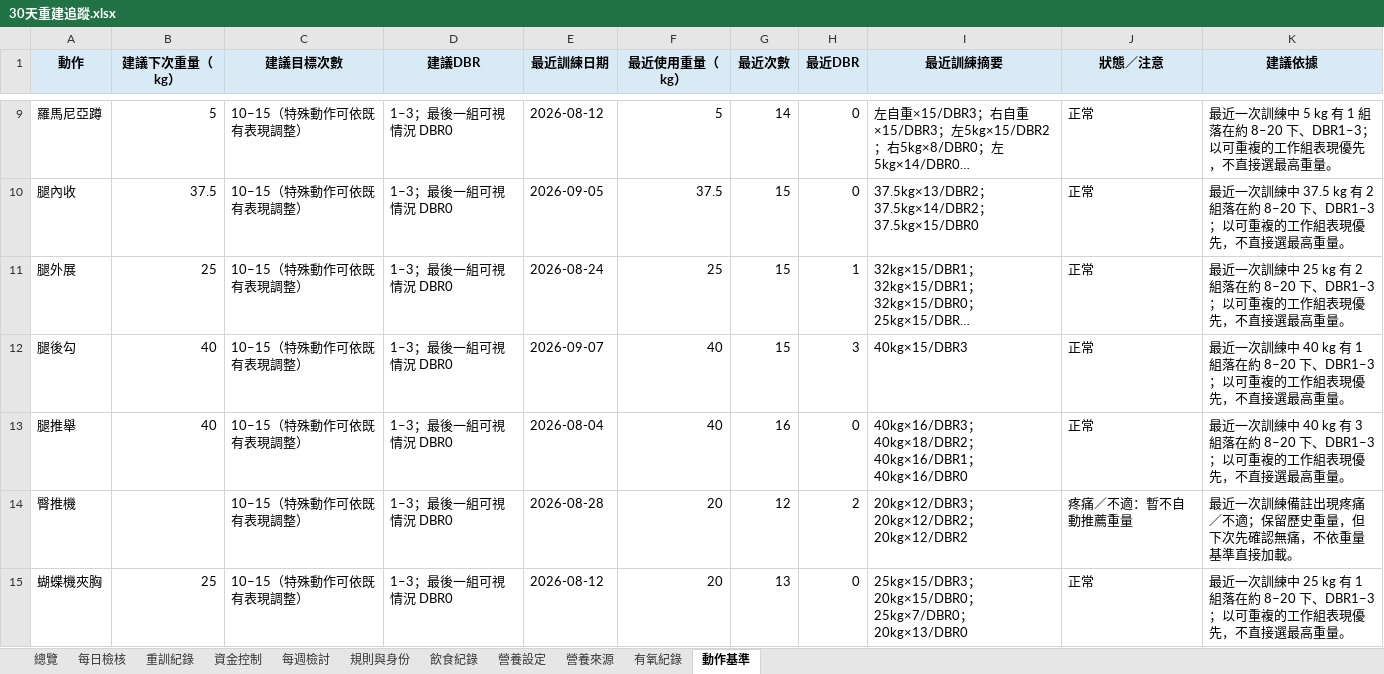
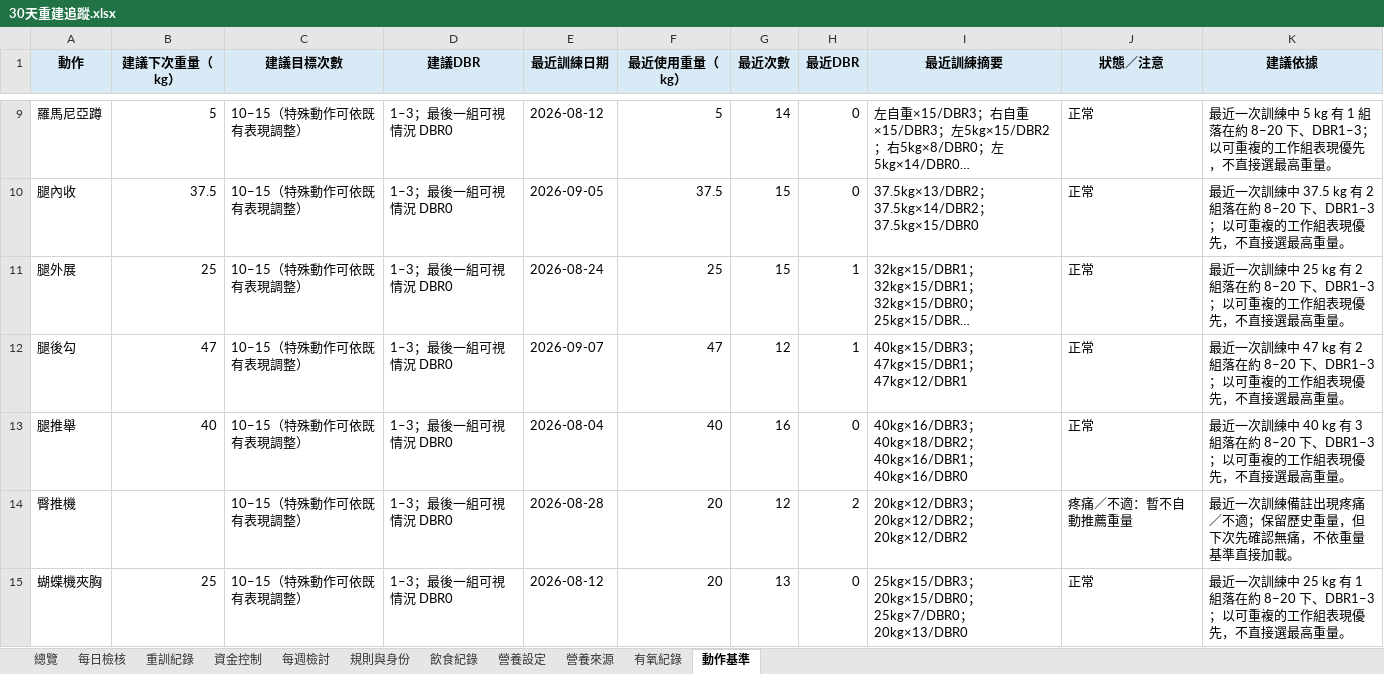
Before and after one commit to asadman1523/30-day-reset-tracker, an Excel workbook: 30天重建追蹤.xlsx, sheet 動作基準, drawn as a sheet; only a part is shown, gaps mark what is left out; long unchanged cells end in …; values as stored, in another font and other column widths than the file's, no borders; the diff names each change by its address in the sheet, - before the commit and + after, or states it on an @@ line.

```diff
--- a/30天重建追蹤.xlsx (sheet 動作基準)
+++ b/30天重建追蹤.xlsx (sheet 動作基準)
-B12 (建議下次重量（kg）): 40
+B12 (建議下次重量（kg）): 47
-F12 (最近使用重量（kg）): 40
+F12 (最近使用重量（kg）): 47
-G12 (最近次數): 15
+G12 (最近次數): 12
-H12 (最近DBR): 3
+H12 (最近DBR): 1
-I12 (最近訓練摘要): 40kg×15/DBR3
+I12 (最近訓練摘要): 40kg×15/DBR3；47kg×15/DBR1；47kg×12/DBR1
-K12 (建議依據): …訓練中 40 kg 有 1 組落在約…
+K12 (建議依據): …訓練中 47 kg 有 2 組落在約…
```
Also changed, not shown: sheet 重訓紀錄, 3 other files.
